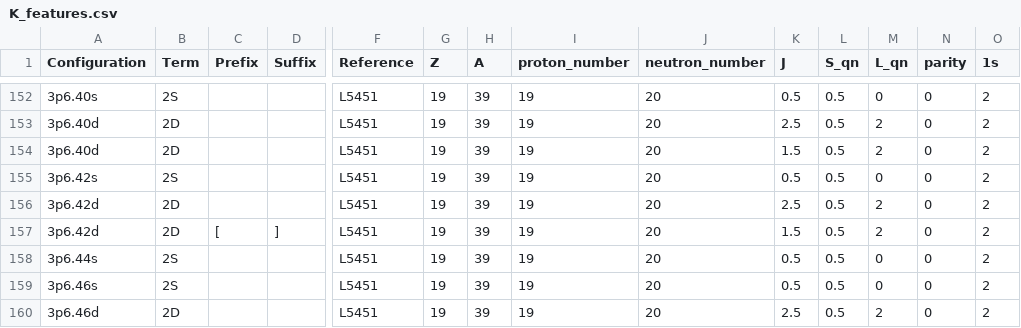
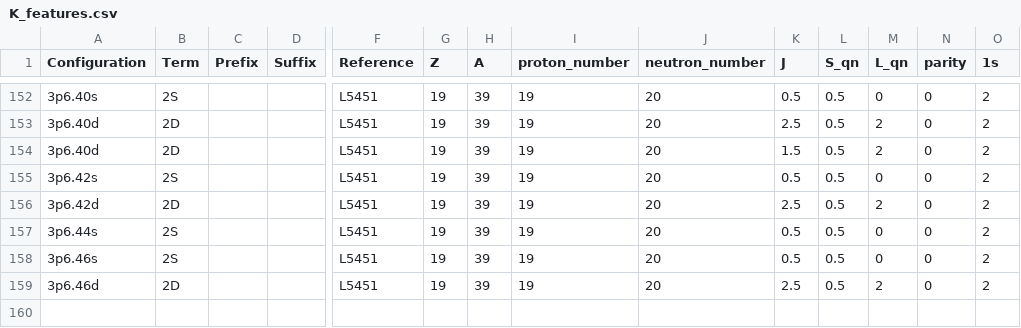
Before and after one commit to krzyk87/AtomEnergyLevels, a CSV file: data/K_features.csv, drawn as a sheet; only a part is shown, gaps mark what is left out; rows hold the shown columns only; the diff names each change by its address in the sheet, - before the commit and + after, or states it on an @@ line.

```diff
--- a/data/K_features.csv
+++ b/data/K_features.csv
-row 157: 3p6.42d | 2D | [ | ] | L5451 | 19 | 39 | 19 | 20 | 1.5 | 0.5 | 2 | 0 | 2
```
Also changed, not shown: 6 other files.
